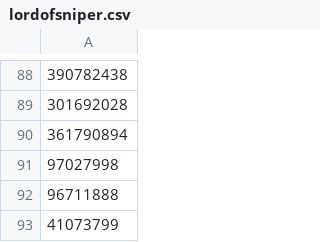
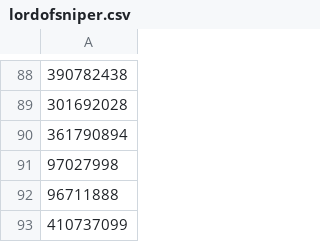
Before and after one commit to forexrichman/richman-data, a CSV file: lordofsniper.csv, drawn as a sheet; only a part is shown, gaps mark what is left out.

Commit message:
lordofsniper.csv

```diff
--- a/lordofsniper.csv
+++ b/lordofsniper.csv
@@ -92,2 +92,2 @@
 96711888
-41073799
+410737099
```
